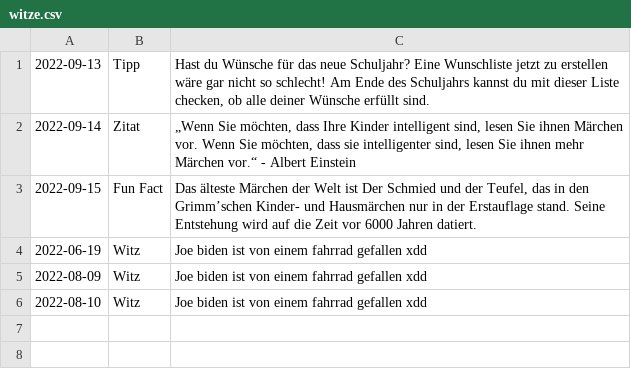
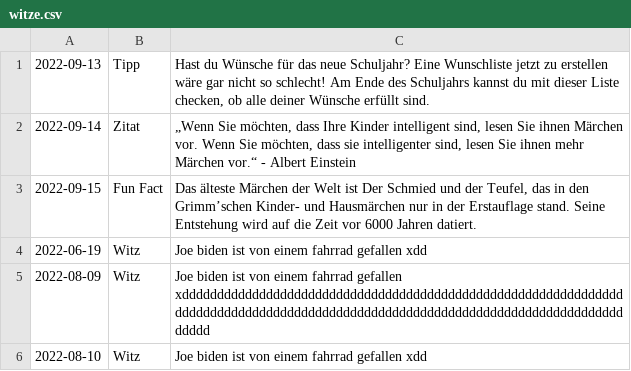
Before and after one commit to brainHausaufgaben/app, a CSV file: data/witze.csv, drawn as a sheet.

```diff
--- a/data/witze.csv
+++ b/data/witze.csv
@@ -4,3 +4,3 @@
 2022-06-19,Witz,Joe biden ist von einem fahrrad gefallen xdd
-2022-08-09,Witz,Joe biden ist von einem fahrrad gefallen xdd
+2022-08-09,Witz,Joe biden ist von einem fahrrad gefallen xdddddddddddddddddddddddddddddddddddddddddddddddddddddddddddddddddddddddddddddddddddddddddddddddddddddddddddddddddddddddddddddddddddd
 2022-08-10,Witz,Joe biden ist von einem fahrrad gefallen xdd
```
Also changed, not shown: 15 other files.
